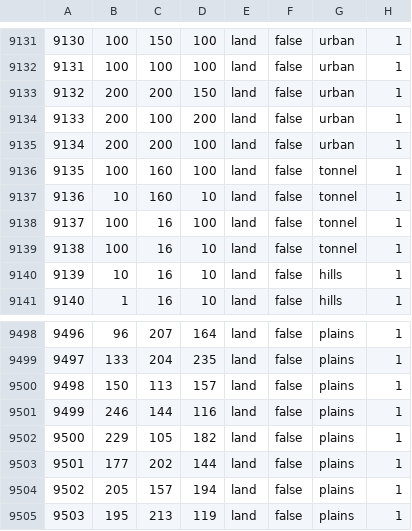
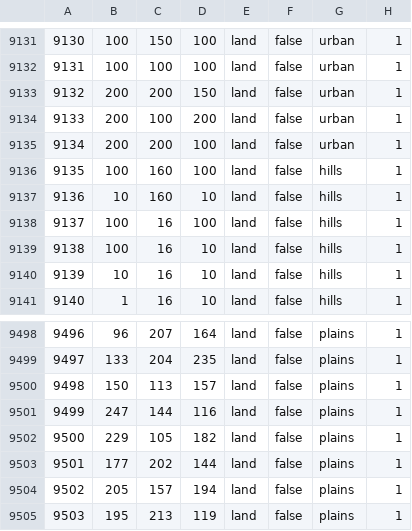
Before and after one commit to Mefewe/Inversion-of-The-Sun, a CSV file: map/definition.csv, drawn as a sheet; only a part is shown, gaps mark what is left out.

```diff
--- a/map/definition.csv
+++ b/map/definition.csv
@@ -9135,6 +9135,6 @@
 9134;200;200;100;land;false;urban;1
-9135;100;160;100;land;false;tonnel;1
-9136;10;160;10;land;false;tonnel;1
-9137;100;16;100;land;false;tonnel;1
-9138;100;16;10;land;false;tonnel;1
+9135;100;160;100;land;false;hills;1
+9136;10;160;10;land;false;hills;1
+9137;100;16;100;land;false;hills;1
+9138;100;16;10;land;false;hills;1
 9139;10;16;10;land;false;hills;1
@@ -9500,3 +9500,3 @@
 9498;150;113;157;land;false;plains;1
-9499;246;144;116;land;false;plains;1
+9499;247;144;116;land;false;plains;1
 9500;229;105;182;land;false;plains;1
```
Also changed, not shown: 1 other file.
